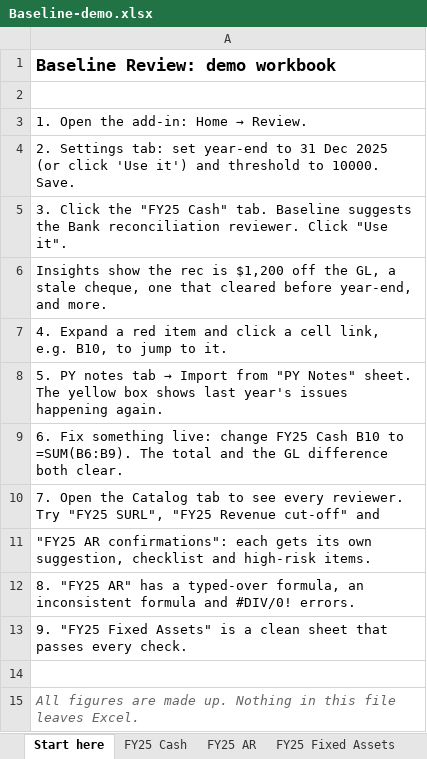
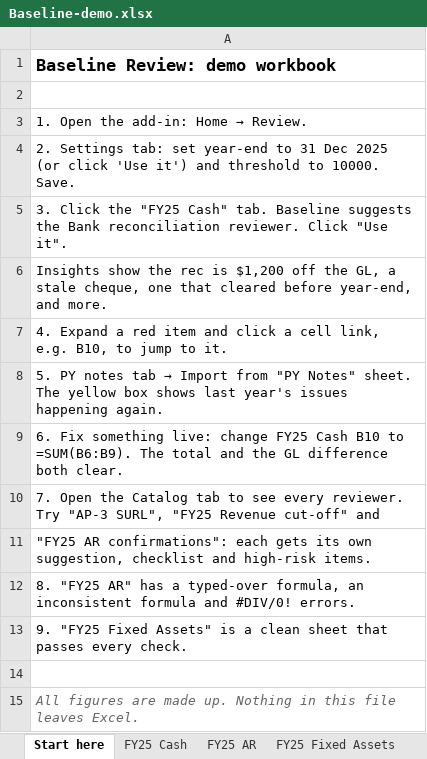
Before and after one commit to hmacknak/Baseline, an Excel workbook: demo/Baseline-demo.xlsx, sheet Start here, drawn as a sheet; values as stored, in another font and other column widths than the file's, no borders; the diff names each change by its address in the sheet, - before the commit and + after, or states it on an @@ line.

```diff
--- a/demo/Baseline-demo.xlsx (sheet Start here)
+++ b/demo/Baseline-demo.xlsx (sheet Start here)
-A10: …reviewer. Try "FY25 SURL", "FY25…
+A10: …reviewer. Try "AP-3 SURL", "FY25…
```
Also changed, not shown: sheet AP-3 SURL, sheet PY Notes, other sheet tabs, 7 other files.
